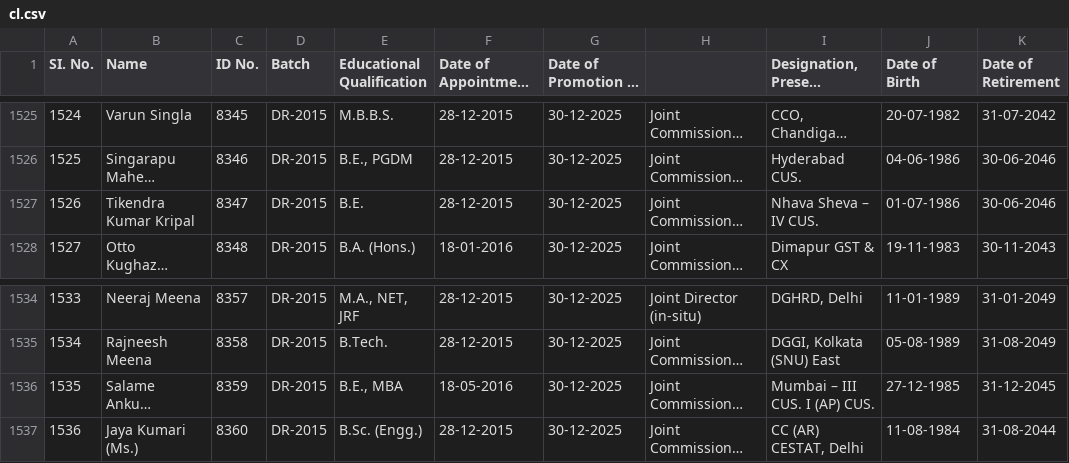
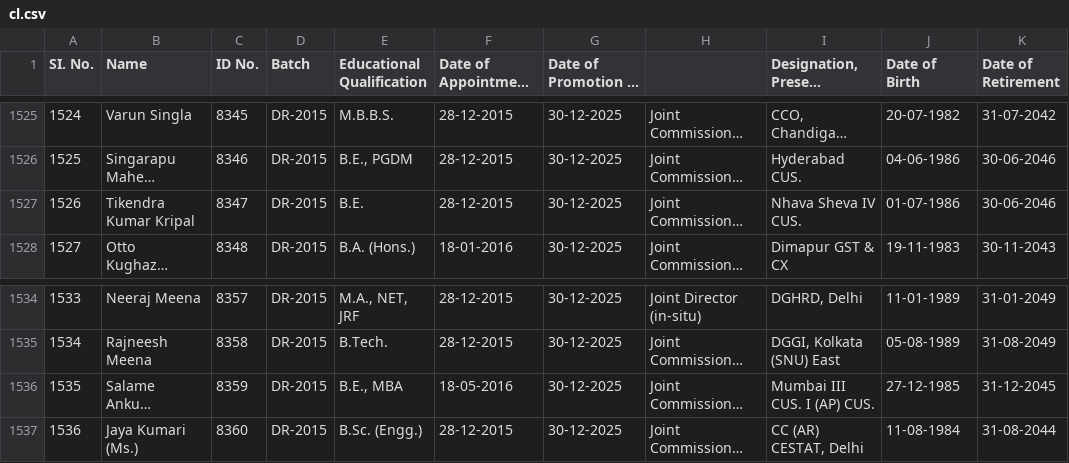
Before and after one commit to imarik17/cbic-careerprogressionv2, a CSV file: cl.csv, drawn as a sheet; only a part is shown, gaps mark what is left out; long unchanged cells end in …; the diff covers the shown part only; the diff names each change by its address in the sheet, - before the commit and + after, or states it on an @@ line.

```diff
--- a/cl.csv
+++ b/cl.csv
-I1527: Nhava Sheva – IV CUS.
+I1527: Nhava Sheva IV CUS.
-I1536: Mumbai – III CUS. I (AP) CUS.
+I1536: Mumbai III CUS. I (AP) CUS.
```
Also changed, not shown: 11 edited cells elsewhere in this file.
